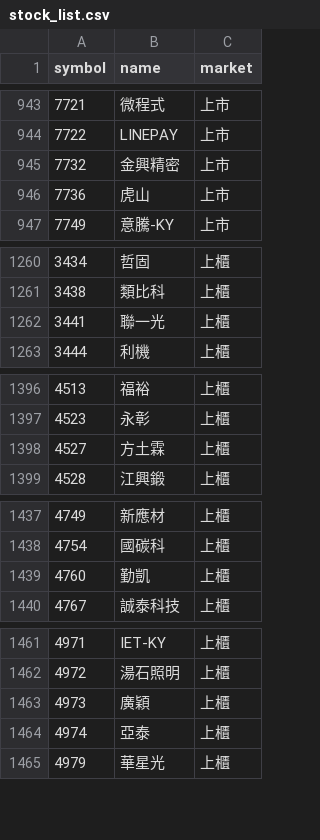
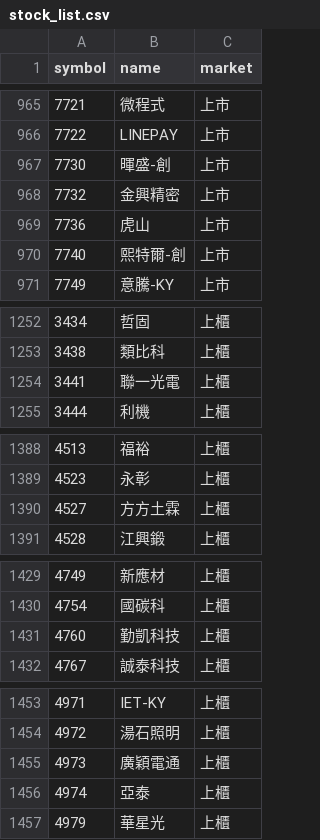
Before and after one commit to ScoppenLin/CandyTWStock, a CSV file: data/stock_list.csv, drawn as a sheet; only a part is shown, gaps mark what is left out; the diff covers the shown part only.

```diff
--- a/data/stock_list.csv
+++ b/data/stock_list.csv
@@ -944,4 +966,6 @@
 7722,LINEPAY,上市
+7730,暉盛-創,上市
 7732,金興精密,上市
 7736,虎山,上市
+7740,熙特爾-創,上市
 7749,意騰-KY,上市
@@ -1261,3 +1253,3 @@
 3438,類比科,上櫃
-3441,聯一光,上櫃
+3441,聯一光電,上櫃
 3444,利機,上櫃
@@ -1397,3 +1389,3 @@
 4523,永彰,上櫃
-4527,方土霖,上櫃
+4527,方方土霖,上櫃
 4528,江興鍛,上櫃
@@ -1438,3 +1430,3 @@
 4754,國碳科,上櫃
-4760,勤凱,上櫃
+4760,勤凱科技,上櫃
 4767,誠泰科技,上櫃
@@ -1462,3 +1454,3 @@
 4972,湯石照明,上櫃
-4973,廣穎,上櫃
+4973,廣穎電通,上櫃
 4974,亞泰,上櫃
```
Also changed, not shown: 2 added rows, 10 removed rows, 31 moved rows and 17 edited cells elsewhere in this file, logs/error_log.csv, output/screening_result.csv, 5 other files.
